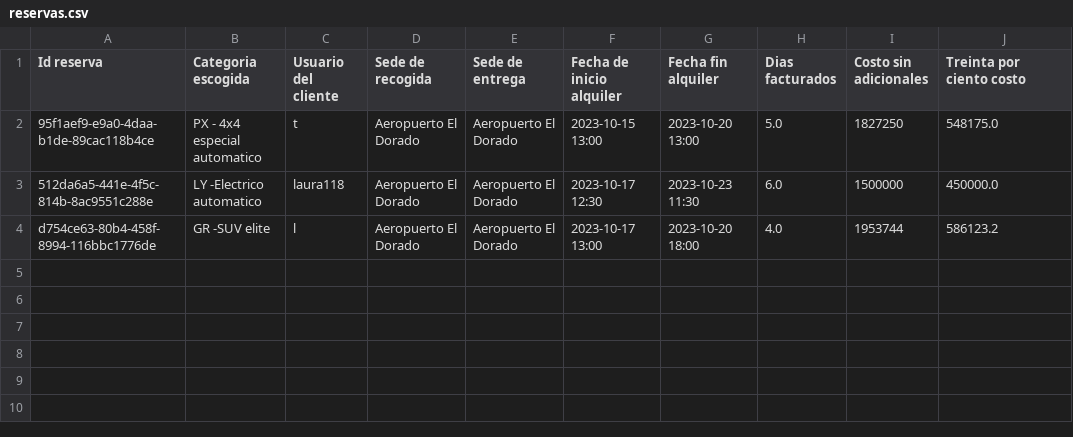
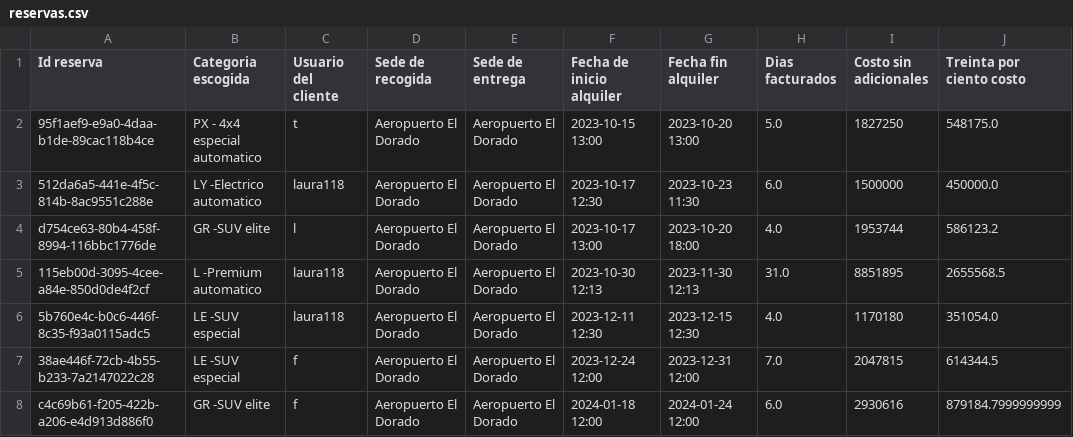
Before and after one commit to bryankamilx/proyecto1, a CSV file: datos/reservas.csv, drawn as a sheet.

```diff
--- a/datos/reservas.csv
+++ b/datos/reservas.csv
@@ -4 +4,5 @@
 "d754ce63-80b4-458f-8994-116bbc1776de","GR -SUV elite","l","Aeropuerto El Dorado","Aeropuerto El Dorado","2023-10-17 13:00","2023-10-20 18:00","4.0","1953744","586123.2"
+"115eb00d-3095-4cee-a84e-850d0de4f2cf","L -Premium automatico","laura118","Aeropuerto El Dorado","Aeropuerto El Dorado","2023-10-30 12:13","2023-11-30 12:13","31.0","8851895","2655568.5"
+"5b760e4c-b0c6-446f-8c35-f93a0115adc5","LE -SUV especial","laura118","Aeropuerto El Dorado","Aeropuerto El Dorado","2023-12-11 12:30","2023-12-15 12:30","4.0","1170180","351054.0"
+"38ae446f-72cb-4b55-b233-7a2147022c28","LE -SUV especial","f","Aeropuerto El Dorado","Aeropuerto El Dorado","2023-12-24 12:00","2023-12-31 12:00","7.0","2047815","614344.5"
+"c4c69b61-f205-422b-a206-e4d913d886f0","GR -SUV elite","f","Aeropuerto El Dorado","Aeropuerto El Dorado","2024-01-18 12:00","2024-01-24 12:00","6.0","2930616","879184.7999999999"
```
Also changed, not shown: datos/alquileres.csv, datos/carros.csv, 10 other files.
